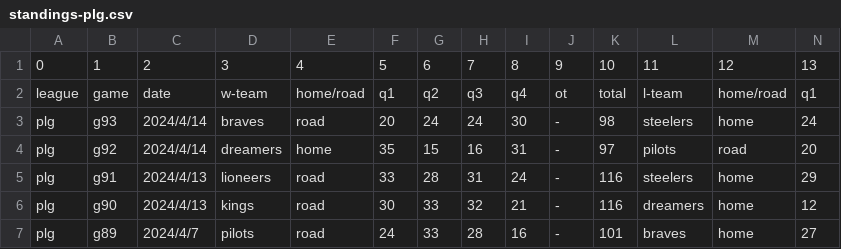
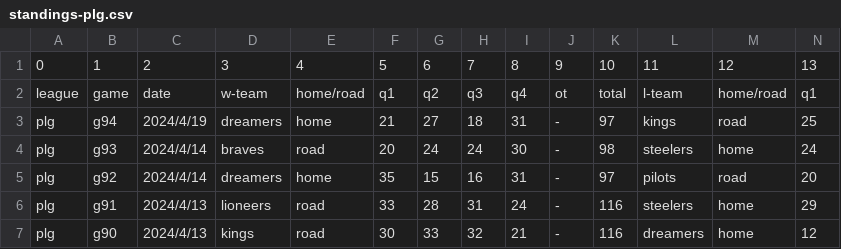
Before and after one commit to SamBasketballTW/sambball, a CSV file: data/standings-plg.csv, drawn as a sheet; only a part is shown; the shorter side is filled out with more unchanged rows; rows hold the shown columns only; the diff names each change by its address in the sheet, - before the commit and + after, or states it on an @@ line.

```diff
--- a/data/standings-plg.csv
+++ b/data/standings-plg.csv
+row 3: plg | g94 | 2024/4/19 | dreamers | home | 21 | 27 | 18 | 31 | - | 97 | kings | road | 25
```
Also changed, not shown: data/standings-sbl.csv, 11 other files.
